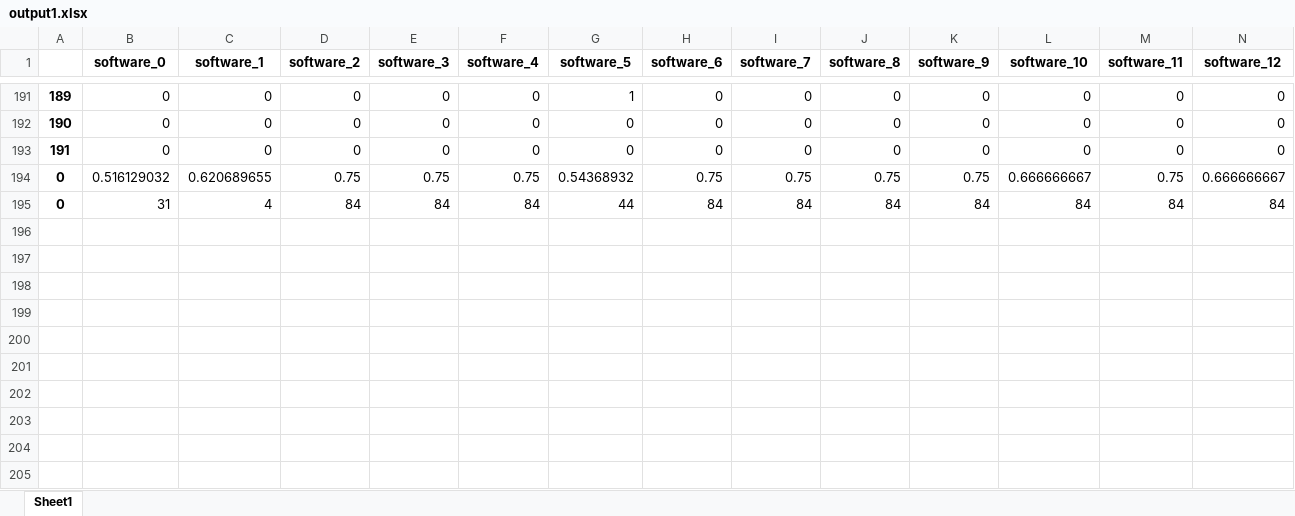
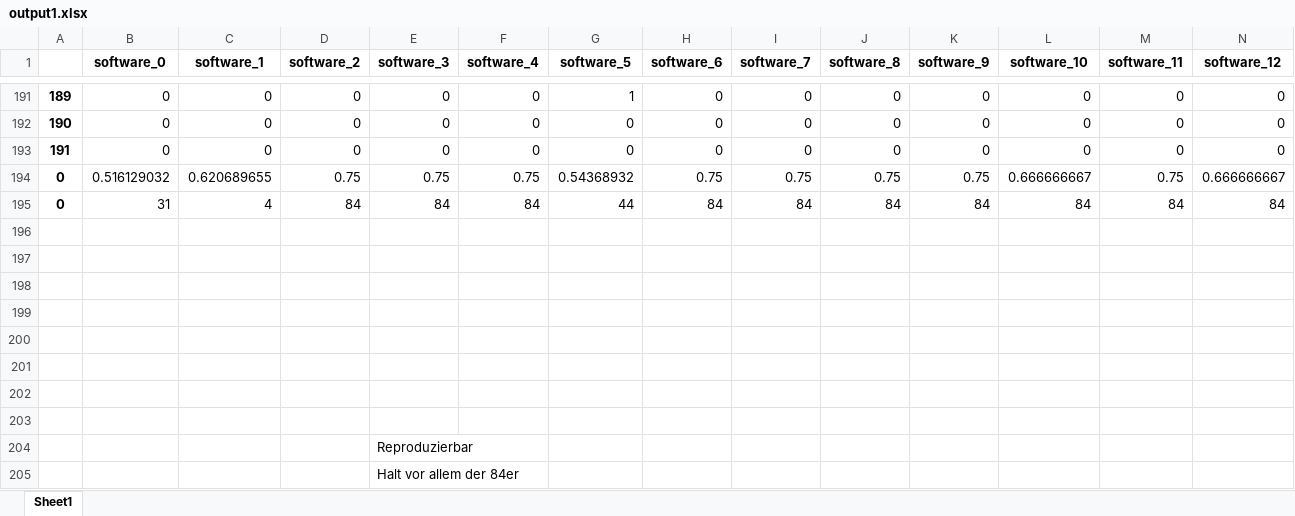
Before and after one commit to tobiasbudig/attack-hypotheses-generation, an Excel workbook: GAN/output1.xlsx, sheet Sheet1, drawn as a sheet; only a part is shown, gaps mark what is left out; values as stored, in another font and other column widths than the file's, no borders; rows hold the shown columns only; the diff names each change by its address in the sheet, - before the commit and + after, or states it on an @@ line.

```diff
--- a/GAN/output1.xlsx (sheet Sheet1)
+++ b/GAN/output1.xlsx (sheet Sheet1)
+row 196: (empty)
+row 197: (empty)
+row 198: (empty)
+row 199: (empty)
+row 200: (empty)
+row 201: (empty)
+row 202: (empty)
+row 203: (empty)
+row 204:  |  |  |  | Reproduzierbar
+row 205:  |  |  |  | Halt vor allem der 84er
```
Also changed, not shown: GAN/first_test_with_np_where.xlsx, GAN/good_result.xlsx, 6 other files.
